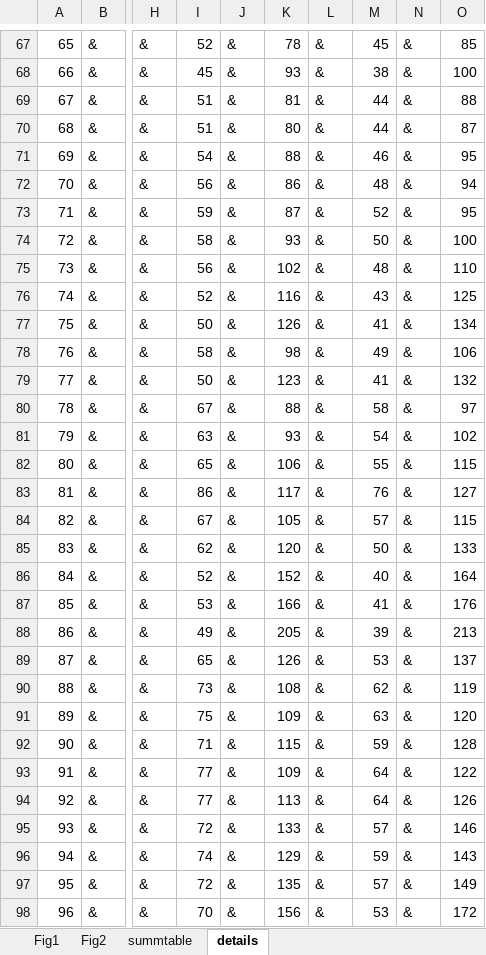
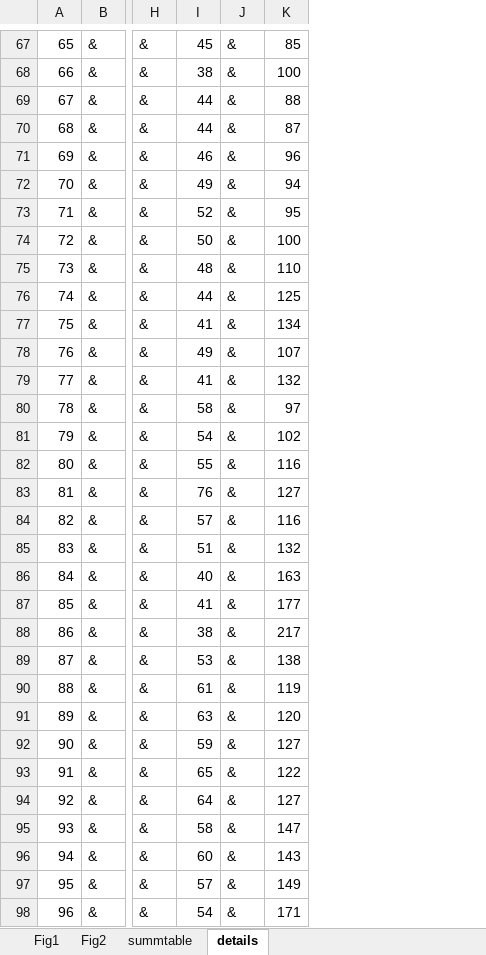
Before and after one commit to rtol/Rankings, an Excel workbook: Tables.xlsx, sheet details, drawn as a sheet; only a part is shown, gaps mark what is left out; values as stored, in another font and other column widths than the file's, no borders; removed rows and columns are numbered as before the commit, all else as after; the diff covers the shown part only; the diff names each change by its address in the sheet, - before the commit and + after, or states it on an @@ line.

```diff
--- a/Tables.xlsx (sheet details)
+++ b/Tables.xlsx (sheet details)
-column I, rows 67-98: 52 | 45 | 51 | 51 | 54 | 56 | 59 | 58 | 56 | 52 | 50 | 58 | 50 | 67 | 63 | 65 | 86 | 67 | 62 | 52 | 53 | 49 | 65 | 73 | 75 | 71 | 77 | 77 | 72 | 74 | 72 | 70
-column J, rows 67-98: all &
-column K, rows 67-98: 78 | 93 | 81 | 80 | 88 | 86 | 87 | 93 | 102 | 116 | 126 | 98 | 123 | 88 | 93 | 106 | 117 | 105 | 120 | 152 | 166 | 205 | 126 | 108 | 109 | 115 | 109 | 113 | 133 | 129 | 135 | 156
-column L, rows 67-98: all &
-K71: 95
+K71: 96
-I72: 48
+I72: 49
-I76: 43
+I76: 44
-K78: 106
+K78: 107
-K82: 115
+K82: 116
-K84: 115
+K84: 116
-I85: 50
+I85: 51
-K85: 133
+K85: 132
-K86: 164
+K86: 163
-K87: 176
+K87: 177
-I88: 39
+I88: 38
-K88: 213
+K88: 217
-K89: 137
+K89: 138
-I90: 62
+I90: 61
-K92: 128
+K92: 127
-I93: 64
+I93: 65
-K94: 126
+K94: 127
-I95: 57
+I95: 58
-K95: 146
+K95: 147
-I96: 59
+I96: 60
-I98: 53
+I98: 54
-K98: 172
+K98: 171
```
Also changed, not shown: 251 edited cells elsewhere in this sheet, sheet summtable, charts or pictures.
